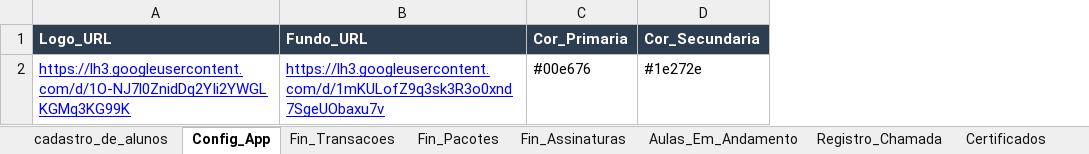
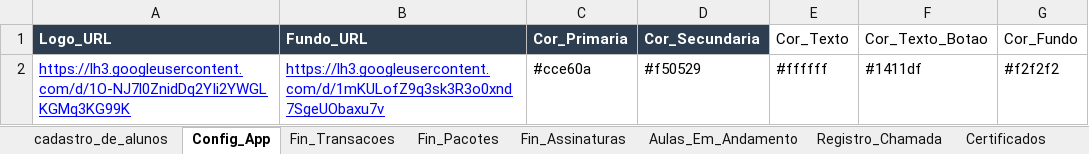
Before and after one commit to atnzpe/DojoManager-Comercial, an Excel workbook: SaaS Dojo Manager.xlsx, sheet Config_App, drawn as a sheet; values as stored, in another font and other column widths than the file's, no borders; charts and pictures not drawn; the diff names each change by its address in the sheet, - before the commit and + after, or states it on an @@ line.

```diff
--- a/SaaS Dojo Manager.xlsx (sheet Config_App)
+++ b/SaaS Dojo Manager.xlsx (sheet Config_App)
+column E (Cor_Texto), row 2: #ffffff
+column F (Cor_Texto_Botao), row 2: #1411df
+column G (Cor_Fundo), row 2: #f2f2f2
-C2 (Cor_Primaria): #00e676
+C2 (Cor_Primaria): #cce60a
-D2 (Cor_Secundaria): #1e272e
+D2 (Cor_Secundaria): #f50529
```
Also changed, not shown: sheet cadastro_de_alunos, sheet GRADUACAO, sheet Config_Videoteca, 9 other files.
